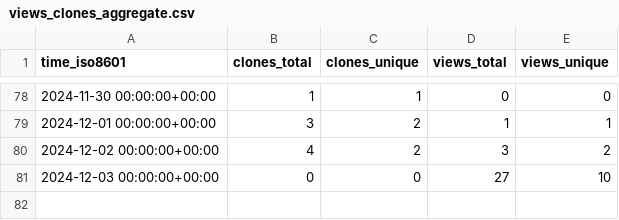
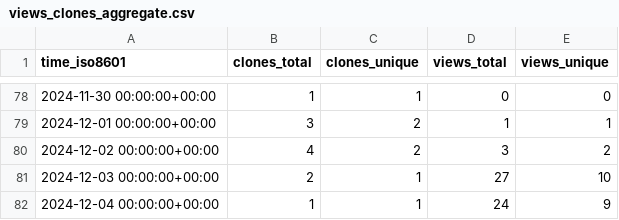
Before and after one commit to legorovers/pirover_simulator, a CSV file: legorovers/pirover_simulator/ghrs-data/views_clones_aggregate.csv, drawn as a sheet; only a part is shown, gaps mark what is left out.

```diff
--- a/legorovers/pirover_simulator/ghrs-data/views_clones_aggregate.csv
+++ b/legorovers/pirover_simulator/ghrs-data/views_clones_aggregate.csv
@@ -80,2 +80,3 @@ time_iso8601,clones_total,clones_unique,views_total,views_unique
 2024-12-02 00:00:00+00:00,4,2,3,2
-2024-12-03 00:00:00+00:00,0,0,27,10
+2024-12-03 00:00:00+00:00,2,1,27,10
+2024-12-04 00:00:00+00:00,1,1,24,9
```
Also changed, not shown: 1 other file.
